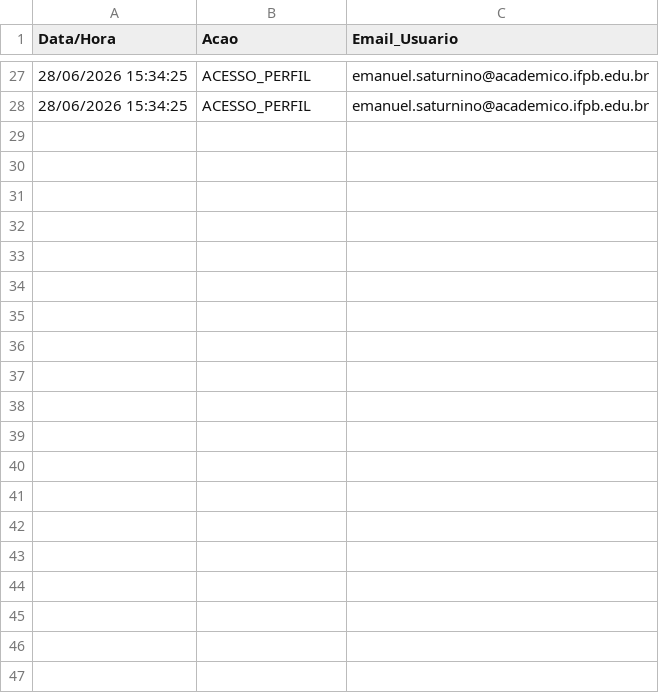
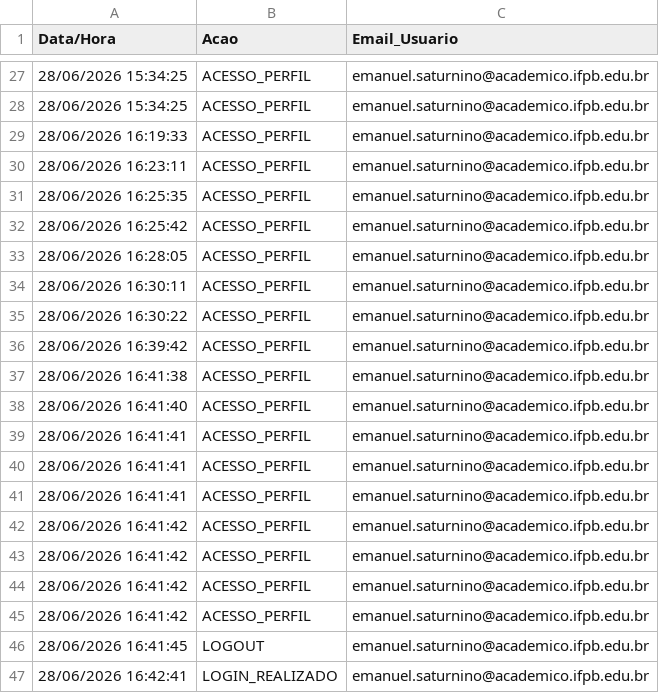
Before and after one commit to pedro-g-neto/LMS-project-ifpb, a CSV file: tech2all/acessos_tech2all.csv, drawn as a sheet; only a part is shown, gaps mark what is left out; the diff covers the shown part only.

```diff
--- a/tech2all/acessos_tech2all.csv
+++ b/tech2all/acessos_tech2all.csv
@@ -28 +28,20 @@ Data/Hora;Acao;Email_Usuario
 28/06/2026 15:34:25;ACESSO_PERFIL;emanuel.saturnino@academico.ifpb.edu.br
+28/06/2026 16:19:33;ACESSO_PERFIL;emanuel.saturnino@academico.ifpb.edu.br
+28/06/2026 16:23:11;ACESSO_PERFIL;emanuel.saturnino@academico.ifpb.edu.br
+28/06/2026 16:25:35;ACESSO_PERFIL;emanuel.saturnino@academico.ifpb.edu.br
+28/06/2026 16:25:42;ACESSO_PERFIL;emanuel.saturnino@academico.ifpb.edu.br
+28/06/2026 16:28:05;ACESSO_PERFIL;emanuel.saturnino@academico.ifpb.edu.br
+28/06/2026 16:30:11;ACESSO_PERFIL;emanuel.saturnino@academico.ifpb.edu.br
+28/06/2026 16:30:22;ACESSO_PERFIL;emanuel.saturnino@academico.ifpb.edu.br
+28/06/2026 16:39:42;ACESSO_PERFIL;emanuel.saturnino@academico.ifpb.edu.br
+28/06/2026 16:41:38;ACESSO_PERFIL;emanuel.saturnino@academico.ifpb.edu.br
+28/06/2026 16:41:40;ACESSO_PERFIL;emanuel.saturnino@academico.ifpb.edu.br
+28/06/2026 16:41:41;ACESSO_PERFIL;emanuel.saturnino@academico.ifpb.edu.br
+28/06/2026 16:41:41;ACESSO_PERFIL;emanuel.saturnino@academico.ifpb.edu.br
+28/06/2026 16:41:41;ACESSO_PERFIL;emanuel.saturnino@academico.ifpb.edu.br
+28/06/2026 16:41:42;ACESSO_PERFIL;emanuel.saturnino@academico.ifpb.edu.br
+28/06/2026 16:41:42;ACESSO_PERFIL;emanuel.saturnino@academico.ifpb.edu.br
+28/06/2026 16:41:42;ACESSO_PERFIL;emanuel.saturnino@academico.ifpb.edu.br
+28/06/2026 16:41:42;ACESSO_PERFIL;emanuel.saturnino@academico.ifpb.edu.br
+28/06/2026 16:41:45;LOGOUT;emanuel.saturnino@academico.ifpb.edu.br
+28/06/2026 16:42:41;LOGIN_REALIZADO;emanuel.saturnino@academico.ifpb.edu.br
```
Also changed, not shown: 9 added rows elsewhere in this file, 3 other files.
